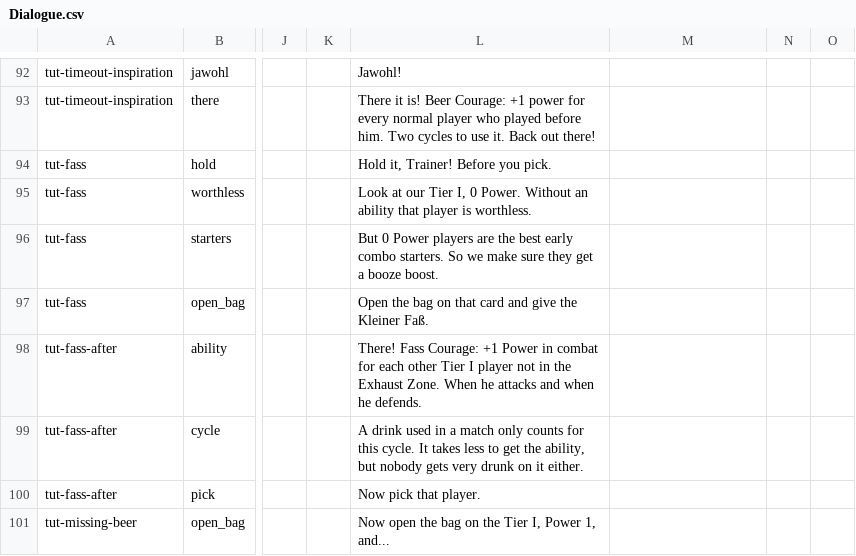
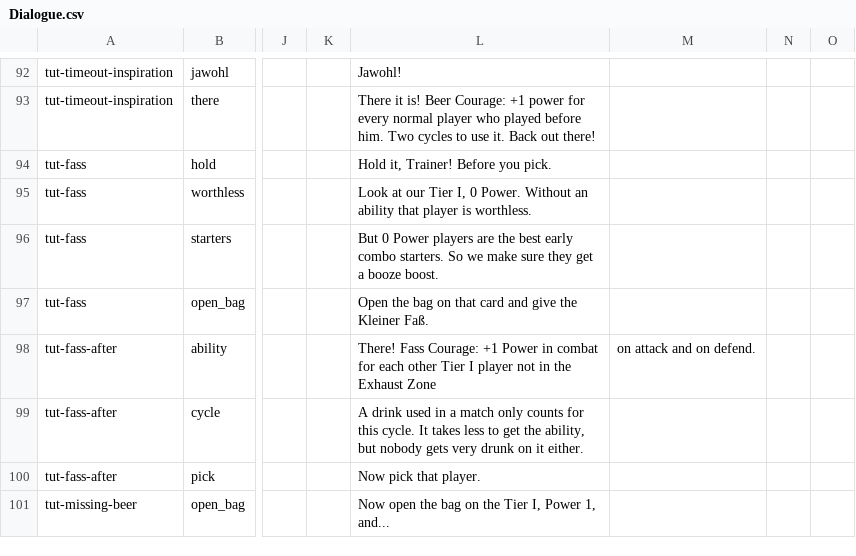
Before and after one commit to SchwartzAnthony/project_sb, a CSV file: data/Dialogue.csv, drawn as a sheet; only a part is shown, gaps mark what is left out; the diff names each change by its address in the sheet, - before the commit and + after, or states it on an @@ line.

```diff
--- a/data/Dialogue.csv
+++ b/data/Dialogue.csv
-L98: …the Exhaust Zone. When he attacks and when he defends.
+L98: …the Exhaust Zone
-M98: (empty)
+M98: on attack and on defend.
```
